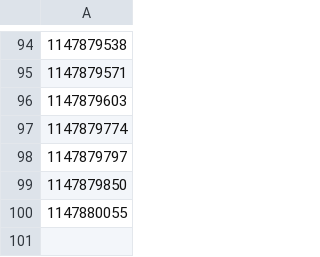
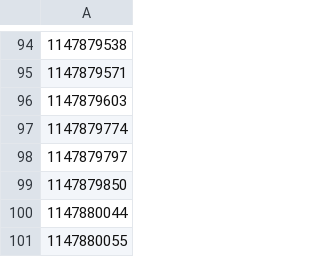
Before and after one commit to Lucas-Roseno/TimSort, a CSV file: ordened/dynamicList/ratings100.csv, drawn as a sheet; only a part is shown, gaps mark what is left out; the diff names each change by its address in the sheet, - before the commit and + after, or states it on an @@ line.

```diff
--- a/ordened/dynamicList/ratings100.csv
+++ b/ordened/dynamicList/ratings100.csv
+row 100: 1147880044
```
Also changed, not shown: ordened/dynamicList/ratings1000.csv, ordened/dynamicList/ratings10000.csv, 32 other files.
